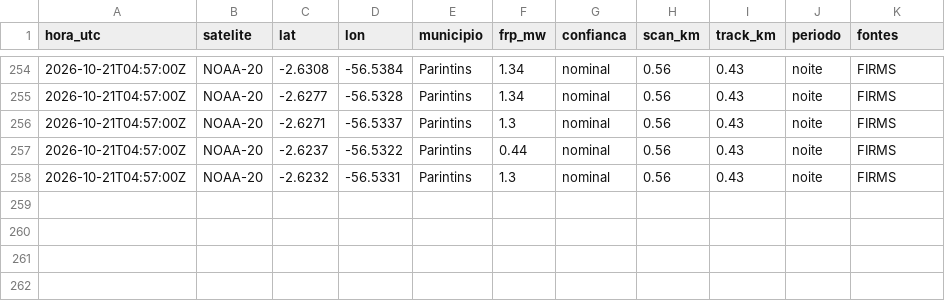
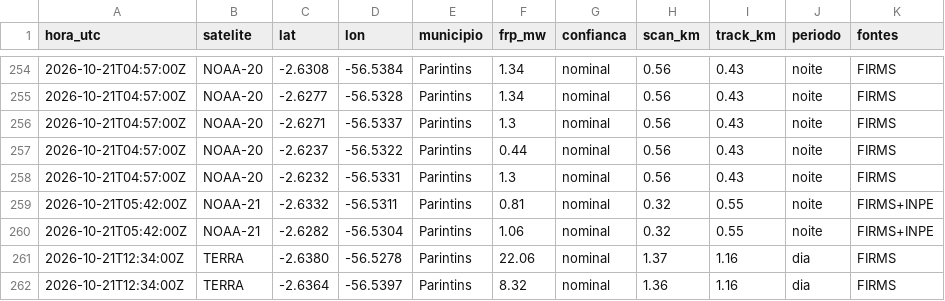
Before and after one commit to UFAMCCA/MonitorBETA, a CSV file: docs/data/historico/itacoatiara/2026-10.csv, drawn as a sheet; only a part is shown, gaps mark what is left out; the diff names each change by its address in the sheet, - before the commit and + after, or states it on an @@ line.

```diff
--- a/docs/data/historico/itacoatiara/2026-10.csv
+++ b/docs/data/historico/itacoatiara/2026-10.csv
+row 259: 2026-10-21T05:42:00Z | NOAA-21 | -2.6332 | -56.5311 | Parintins | 0.81 | nominal | 0.32 | 0.55 | noite | FIRMS+INPE
+row 260: 2026-10-21T05:42:00Z | NOAA-21 | -2.6282 | -56.5304 | Parintins | 1.06 | nominal | 0.32 | 0.55 | noite | FIRMS+INPE
+row 261: 2026-10-21T12:34:00Z | TERRA | -2.6380 | -56.5278 | Parintins | 22.06 | nominal | 1.37 | 1.16 | dia | FIRMS
+row 262: 2026-10-21T12:34:00Z | TERRA | -2.6364 | -56.5397 | Parintins | 8.32 | nominal | 1.36 | 1.16 | dia | FIRMS
```
Also changed, not shown: docs/data/historico/coari/2026-10.csv, docs/data/historico/humaita/2026-10.csv, 26 other files.
